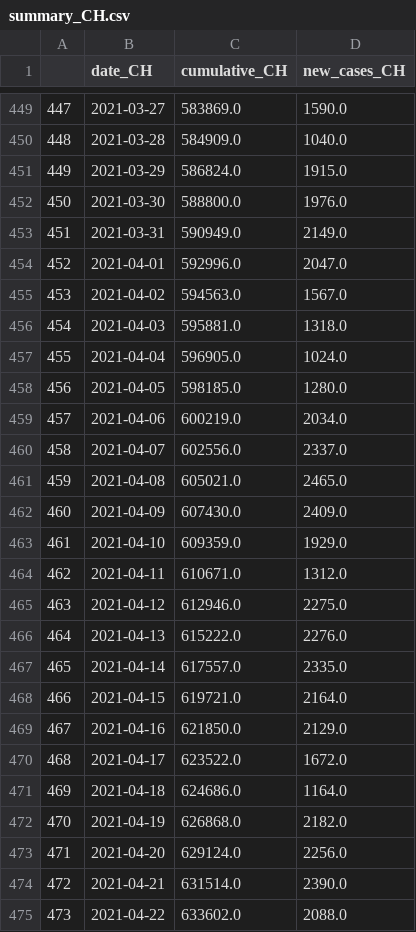
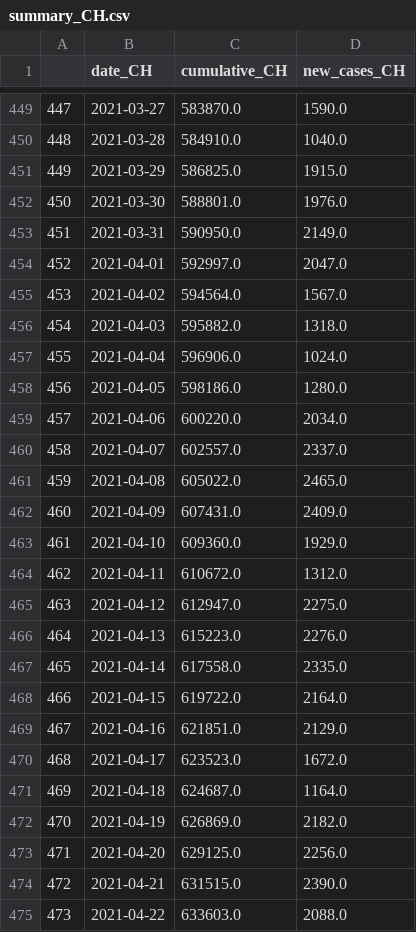
Before and after one commit to esolodko/p1_pub, a CSV file: xlsx_data/summary_CH.csv, drawn as a sheet; only a part is shown, gaps mark what is left out; the diff covers the shown part only.

```diff
--- a/xlsx_data/summary_CH.csv
+++ b/xlsx_data/summary_CH.csv
@@ -449,27 +449,27 @@
-447,2021-03-27,583869.0,1590.0
-448,2021-03-28,584909.0,1040.0
-449,2021-03-29,586824.0,1915.0
-450,2021-03-30,588800.0,1976.0
-451,2021-03-31,590949.0,2149.0
-452,2021-04-01,592996.0,2047.0
-453,2021-04-02,594563.0,1567.0
-454,2021-04-03,595881.0,1318.0
-455,2021-04-04,596905.0,1024.0
-456,2021-04-05,598185.0,1280.0
-457,2021-04-06,600219.0,2034.0
-458,2021-04-07,602556.0,2337.0
-459,2021-04-08,605021.0,2465.0
-460,2021-04-09,607430.0,2409.0
-461,2021-04-10,609359.0,1929.0
-462,2021-04-11,610671.0,1312.0
-463,2021-04-12,612946.0,2275.0
-464,2021-04-13,615222.0,2276.0
-465,2021-04-14,617557.0,2335.0
-466,2021-04-15,619721.0,2164.0
-467,2021-04-16,621850.0,2129.0
-468,2021-04-17,623522.0,1672.0
-469,2021-04-18,624686.0,1164.0
-470,2021-04-19,626868.0,2182.0
-471,2021-04-20,629124.0,2256.0
-472,2021-04-21,631514.0,2390.0
-473,2021-04-22,633602.0,2088.0
+447,2021-03-27,583870.0,1590.0
+448,2021-03-28,584910.0,1040.0
+449,2021-03-29,586825.0,1915.0
+450,2021-03-30,588801.0,1976.0
+451,2021-03-31,590950.0,2149.0
+452,2021-04-01,592997.0,2047.0
+453,2021-04-02,594564.0,1567.0
+454,2021-04-03,595882.0,1318.0
+455,2021-04-04,596906.0,1024.0
+456,2021-04-05,598186.0,1280.0
+457,2021-04-06,600220.0,2034.0
+458,2021-04-07,602557.0,2337.0
+459,2021-04-08,605022.0,2465.0
+460,2021-04-09,607431.0,2409.0
+461,2021-04-10,609360.0,1929.0
+462,2021-04-11,610672.0,1312.0
+463,2021-04-12,612947.0,2275.0
+464,2021-04-13,615223.0,2276.0
+465,2021-04-14,617558.0,2335.0
+466,2021-04-15,619722.0,2164.0
+467,2021-04-16,621851.0,2129.0
+468,2021-04-17,623523.0,1672.0
+469,2021-04-18,624687.0,1164.0
+470,2021-04-19,626869.0,2182.0
+471,2021-04-20,629125.0,2256.0
+472,2021-04-21,631515.0,2390.0
+473,2021-04-22,633603.0,2088.0
```
Also changed, not shown: 1 added row and 84 edited cells elsewhere in this file.
